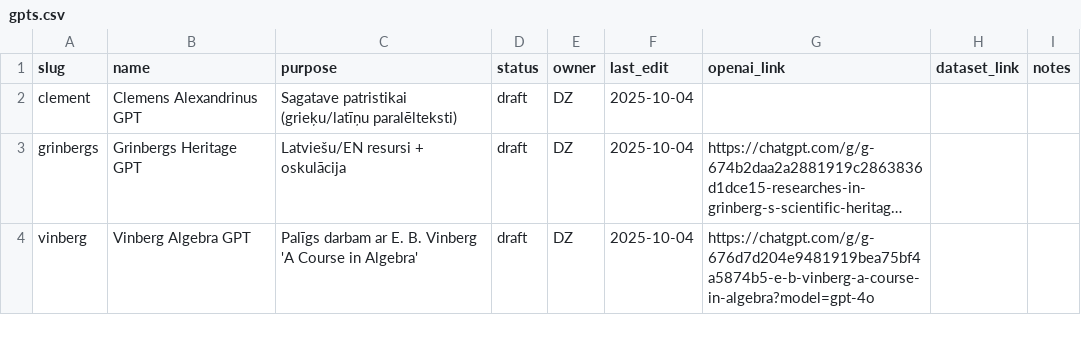
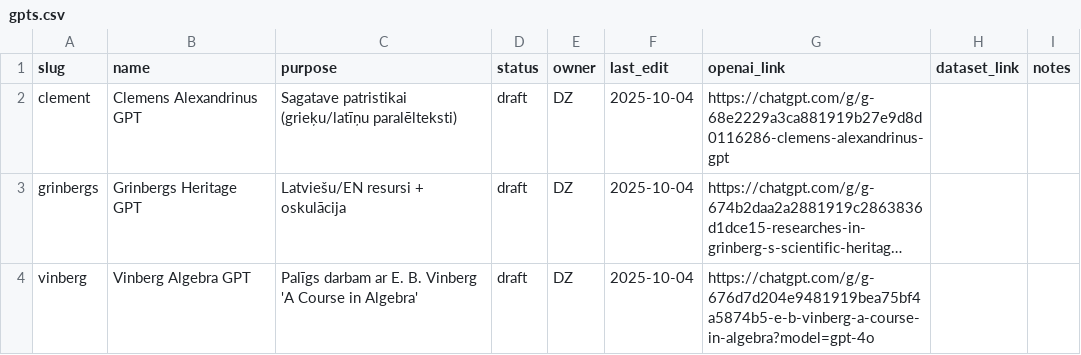
Before and after one commit to italozeps/custom-gpts, a CSV file: gpts.csv, drawn as a sheet; only a part is shown; long unchanged cells end in …; the diff names each change by its address in the sheet, - before the commit and + after, or states it on an @@ line.

Commit message:
Update gpts.csv

```diff
--- a/gpts.csv
+++ b/gpts.csv
-G2 (openai_link): (empty)
+G2 (openai_link): https://chatgpt.com/g/g-68e2229a3ca881919b27e9d8d0116286-clemens-alexandrinus-gpt
```
